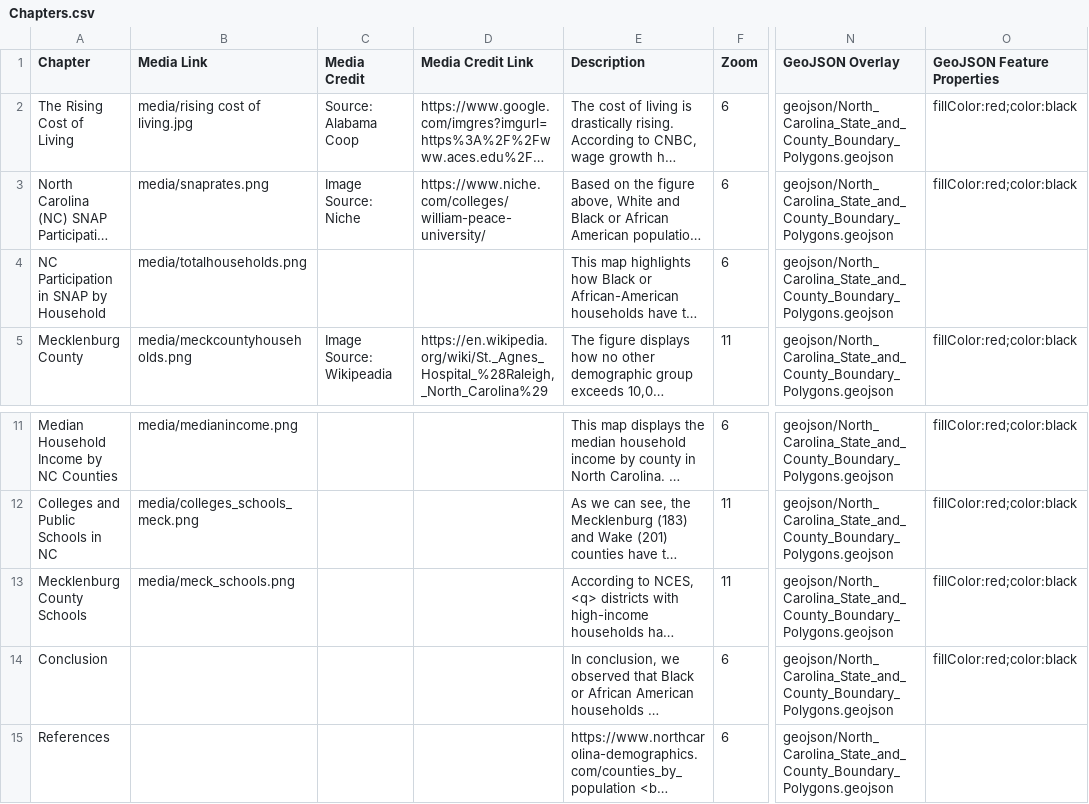
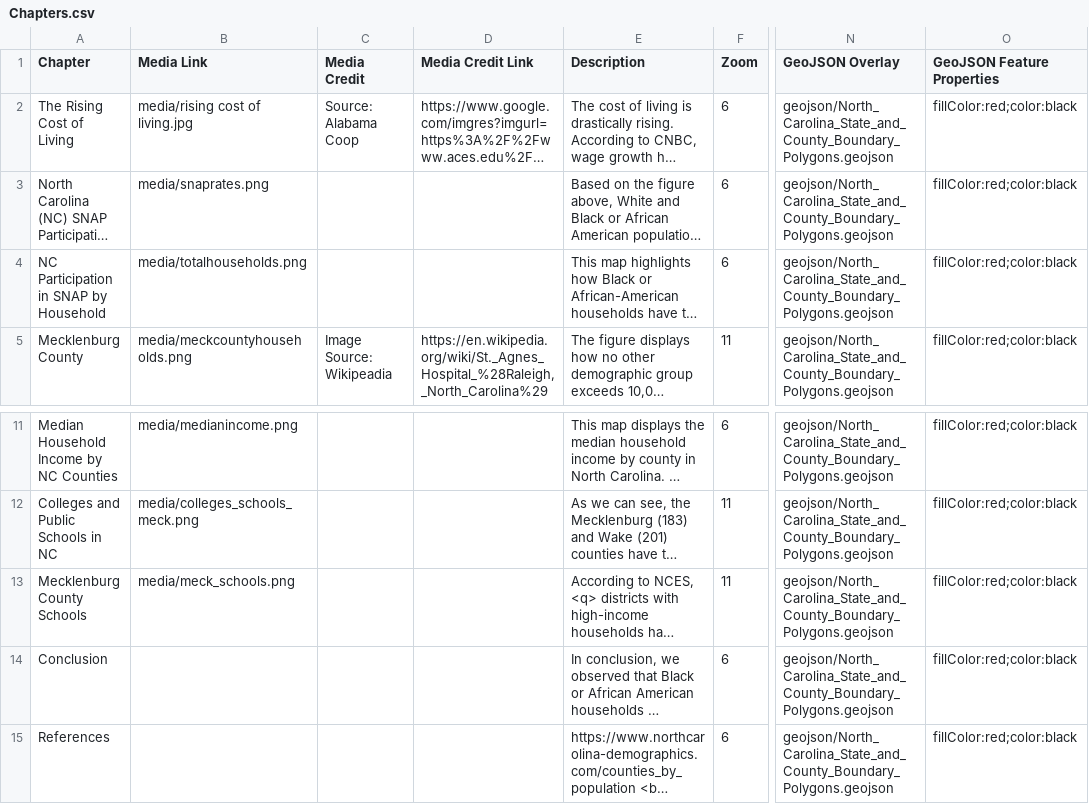
Before and after one commit to madisenwinters/week_12_storymap, a CSV file: csv/Chapters.csv, drawn as a sheet; only a part is shown, gaps mark what is left out; long unchanged cells end in …; the diff names each change by its address in the sheet, - before the commit and + after, or states it on an @@ line.

Commit message:
sources edit

```diff
--- a/csv/Chapters.csv
+++ b/csv/Chapters.csv
-C3 (Media Credit): Image Source: Niche
+C3 (Media Credit): (empty)
-D3 (Media Credit Link): https://www.niche.com/colleges/william-peace-university/
+D3 (Media Credit Link): (empty)
-O4 (GeoJSON Feature Properties): (empty)
+O4 (GeoJSON Feature Properties): fillColor:red;color:black
-O15 (GeoJSON Feature Properties): (empty)
+O15 (GeoJSON Feature Properties): fillColor:red;color:black
```
